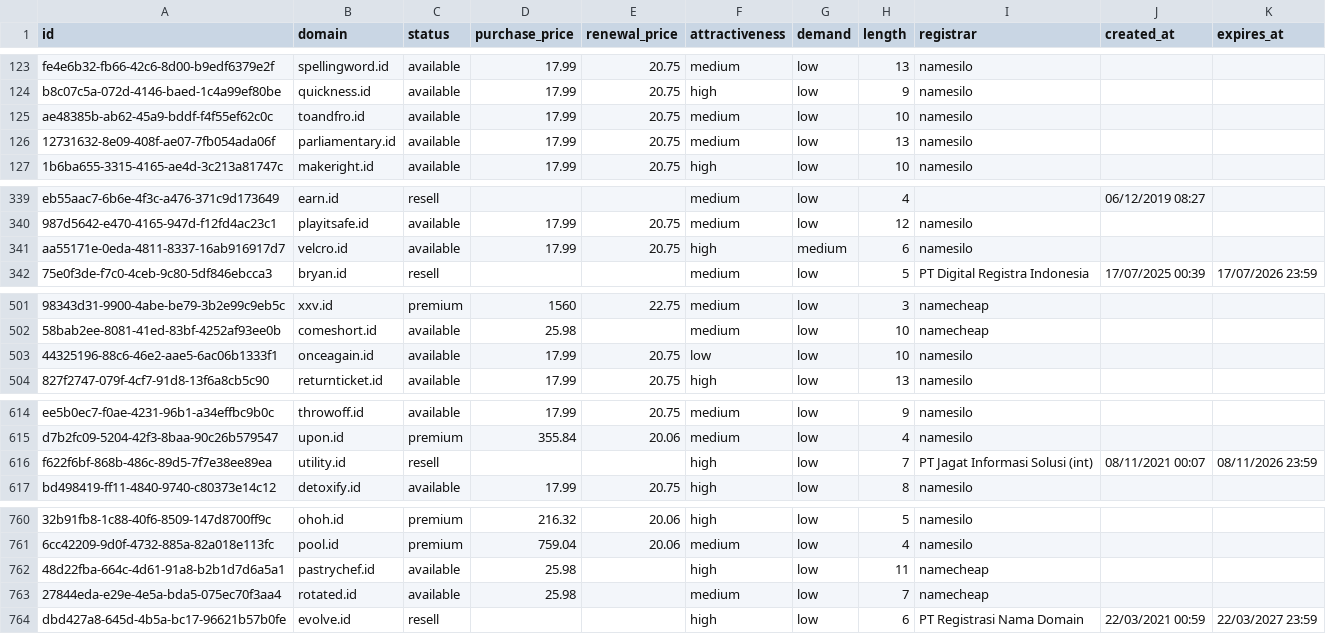
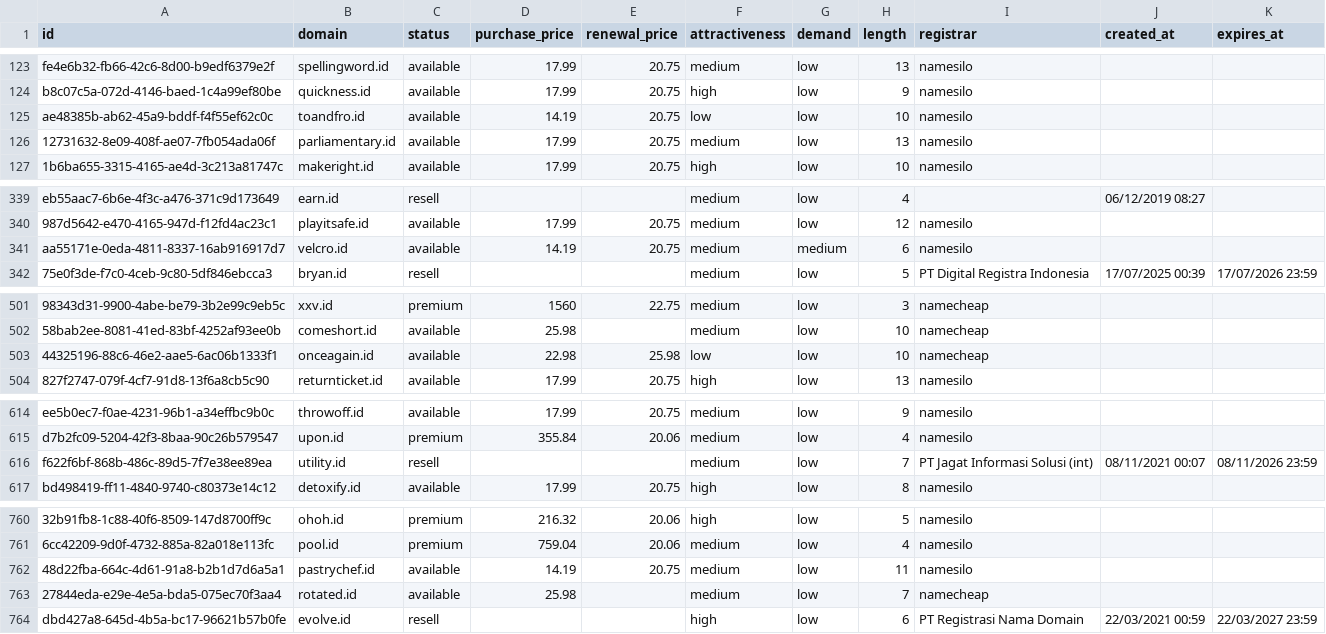
Before and after one commit to UniqueDomains/id-oneword-domains, a CSV file: id.csv, drawn as a sheet; only a part is shown, gaps mark what is left out; the diff names each change by its address in the sheet, - before the commit and + after, or states it on an @@ line.

Commit message:
Domains update

```diff
--- a/id.csv
+++ b/id.csv
-D125 (purchase_price): 17.99
+D125 (purchase_price): 14.19
-F125 (attractiveness): medium
+F125 (attractiveness): low
-D341 (purchase_price): 17.99
+D341 (purchase_price): 14.19
-F341 (attractiveness): high
+F341 (attractiveness): medium
-D503 (purchase_price): 17.99
+D503 (purchase_price): 22.98
-E503 (renewal_price): 20.75
+E503 (renewal_price): 25.98
-I503 (registrar): namesilo
+I503 (registrar): namecheap
-F616 (attractiveness): high
+F616 (attractiveness): medium
-D762 (purchase_price): 25.98
+D762 (purchase_price): 14.19
-E762 (renewal_price): (empty)
+E762 (renewal_price): 20.75
-F762 (attractiveness): high
+F762 (attractiveness): medium
-I762 (registrar): namecheap
+I762 (registrar): namesilo
```
Also changed, not shown: 4 other files.
